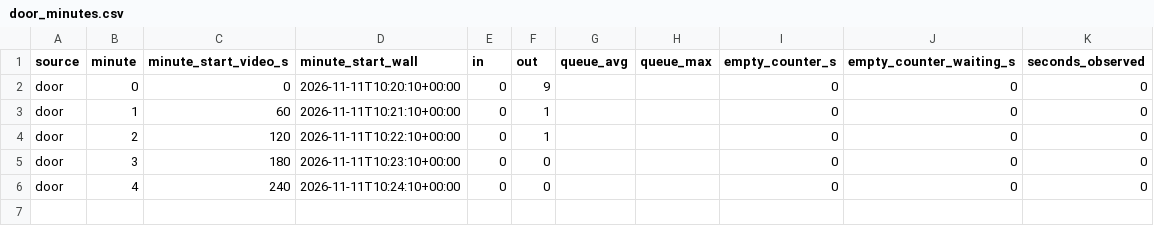
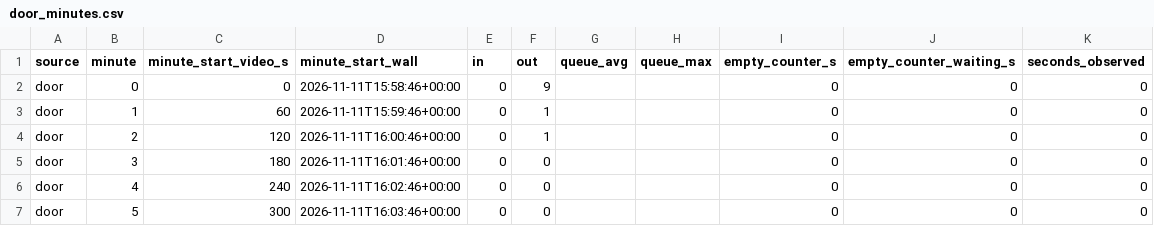
Before and after one commit to Shokhbek07/store-camera-analytics, a CSV file: results/eval/door_0307_1720/door_minutes.csv, drawn as a sheet.

```diff
--- a/results/eval/door_0307_1720/door_minutes.csv
+++ b/results/eval/door_0307_1720/door_minutes.csv
@@ -1,6 +1,7 @@
 source,minute,minute_start_video_s,minute_start_wall,in,out,queue_avg,queue_max,empty_counter_s,empty_counter_waiting_s,seconds_observed
-door,0,0,2026-11-11T10:20:10+00:00,0,9,,,0,0,0
-door,1,60,2026-11-11T10:21:10+00:00,0,1,,,0,0,0
-door,2,120,2026-11-11T10:22:10+00:00,0,1,,,0,0,0
-door,3,180,2026-11-11T10:23:10+00:00,0,0,,,0,0,0
-door,4,240,2026-11-11T10:24:10+00:00,0,0,,,0,0,0
+door,0,0,2026-11-11T15:58:46+00:00,0,9,,,0,0,0
+door,1,60,2026-11-11T15:59:46+00:00,0,1,,,0,0,0
+door,2,120,2026-11-11T16:00:46+00:00,0,1,,,0,0,0
+door,3,180,2026-11-11T16:01:46+00:00,0,0,,,0,0,0
+door,4,240,2026-11-11T16:02:46+00:00,0,0,,,0,0,0
+door,5,300,2026-11-11T16:03:46+00:00,0,0,,,0,0,0
```
Also changed, not shown: results/eval/counter_1650/counter_minutes.csv, results/eval/counter_1720/counter_minutes.csv, 18 other files.
